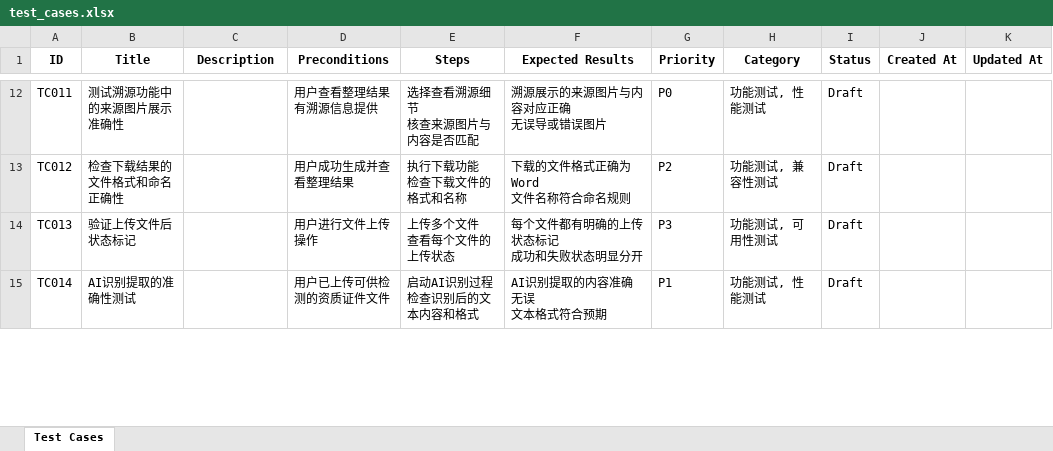
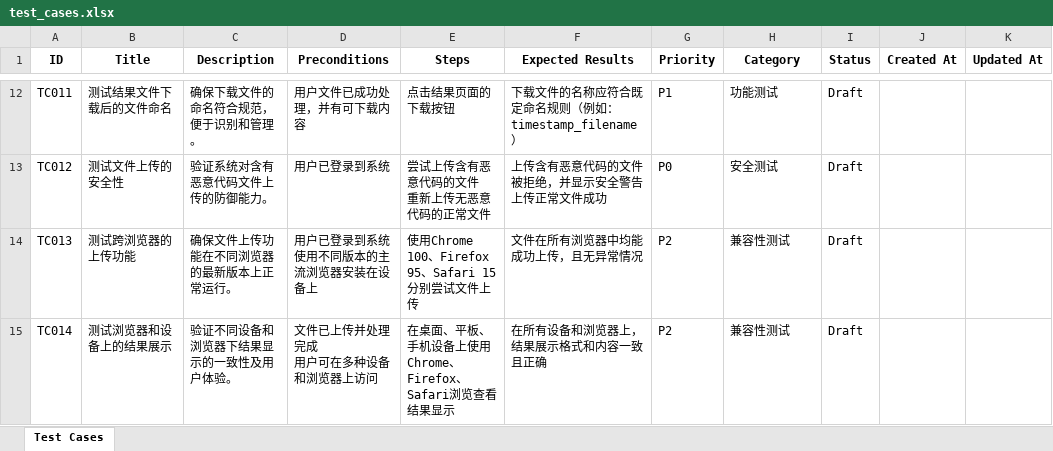
Before and after one commit to shuangliangQiu/Auto_Generate_Test_Cases, an Excel workbook: test_cases.xlsx, sheet Test Cases, drawn as a sheet; only a part is shown, gaps mark what is left out; values as stored, in another font and other column widths than the file's, no borders; ↵ is a line break in a cell; the diff covers the shown part only; the diff names each change by its address in the sheet, - before the commit and + after, or states it on an @@ line.

```diff
--- a/test_cases.xlsx (sheet Test Cases)
+++ b/test_cases.xlsx (sheet Test Cases)
-B12 (Title): 测试溯源功能中的来源图片展示准确性
+B12 (Title): 测试结果文件下载后的文件命名
-C12 (Description): (empty)
+C12 (Description): 确保下载文件的命名符合规范，便于识别和管理。
-D12 (Preconditions): 用户查看整理结果 ↵ 有溯源信息提供
+D12 (Preconditions): 用户文件已成功处理，并有可下载内容
-E12 (Steps): 选择查看溯源细节 ↵ 核查来源图片与内容是否匹配
+E12 (Steps): 点击结果页面的下载按钮
-F12 (Expected Results): 溯源展示的来源图片与内容对应正确 ↵ 无误导或错误图片
+F12 (Expected Results): 下载文件的名称应符合既定命名规则（例如：timestamp_filename）
-G12 (Priority): P0
+G12 (Priority): P1
-H12 (Category): 功能测试, 性能测试
+H12 (Category): 功能测试
-B13 (Title): 检查下载结果的文件格式和命名正确性
+B13 (Title): 测试文件上传的安全性
-C13 (Description): (empty)
+C13 (Description): 验证系统对含有恶意代码文件上传的防御能力。
-D13 (Preconditions): 用户成功生成并查看整理结果
+D13 (Preconditions): 用户已登录到系统
-E13 (Steps): 执行下载功能 ↵ 检查下载文件的格式和名称
+E13 (Steps): 尝试上传含有恶意代码的文件 ↵ 重新上传无恶意代码的正常文件
-F13 (Expected Results): 下载的文件格式正确为Word ↵ 文件名称符合命名规则
+F13 (Expected Results): 上传含有恶意代码的文件被拒绝，并显示安全警告 ↵ 上传正常文件成功
-G13 (Priority): P2
+G13 (Priority): P0
-H13 (Category): 功能测试, 兼容性测试
+H13 (Category): 安全测试
-B14 (Title): 验证上传文件后状态标记
+B14 (Title): 测试跨浏览器的上传功能
-C14 (Description): (empty)
+C14 (Description): 确保文件上传功能在不同浏览器的最新版本上正常运行。
-D14 (Preconditions): 用户进行文件上传操作
+D14 (Preconditions): 用户已登录到系统 ↵ 使用不同版本的主流浏览器安装在设备上
-E14 (Steps): 上传多个文件 ↵ 查看每个文件的上传状态
+E14 (Steps): 使用Chrome 100、Firefox 95、Safari 15分别尝试文件上传
-F14 (Expected Results): 每个文件都有明确的上传状态标记 ↵ 成功和失败状态明显分开
+F14 (Expected Results): 文件在所有浏览器中均能成功上传，且无异常情况
-G14 (Priority): P3
+G14 (Priority): P2
-H14 (Category): 功能测试, 可用性测试
+H14 (Category): 兼容性测试
-B15 (Title): AI识别提取的准确性测试
+B15 (Title): 测试浏览器和设备上的结果展示
-C15 (Description): (empty)
+C15 (Description): 验证不同设备和浏览器下结果显示的一致性及用户体验。
-D15 (Preconditions): 用户已上传可供检测的资质证件文件
+D15 (Preconditions): 文件已上传并处理完成 ↵ 用户可在多种设备和浏览器上访问
-E15 (Steps): 启动AI识别过程 ↵ 检查识别后的文本内容和格式
+E15 (Steps): 在桌面、平板、手机设备上使用Chrome、Firefox、Safari浏览查看结果显示
-F15 (Expected Results): AI识别提取的内容准确无误 ↵ 文本格式符合预期
+F15 (Expected Results): 在所有设备和浏览器上，结果展示格式和内容一致且正确
-G15 (Priority): P1
+G15 (Priority): P2
-H15 (Category): 功能测试, 性能测试
+H15 (Category): 兼容性测试
```
Also changed, not shown: 77 edited cells elsewhere in this sheet, 12 other files.
